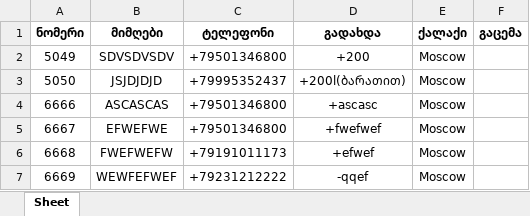
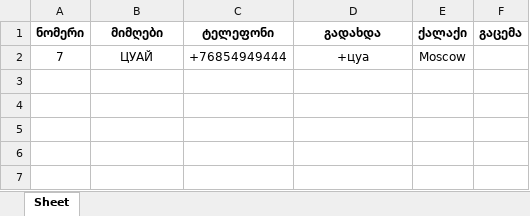
Before and after one commit to hardingeron/site, an Excel workbook: data.xlsx, sheet Sheet, drawn as a sheet; values as stored, in another font and other column widths than the file's, no borders; removed rows and columns are numbered as before the commit, all else as after; the diff names each change by its address in the sheet, - before the commit and + after, or states it on an @@ line.

```diff
--- a/data.xlsx (sheet Sheet)
+++ b/data.xlsx (sheet Sheet)
-row 2: 5049 | SDVSDVSDV | +79501346800 | +200 | Moscow
-row 3: 5050 | JSJDJDJD | +79995352437 | +200l(ბარათით) | Moscow
-row 4: 6666 | ASCASCAS | +79501346800 | +ascasc | Moscow
-row 5: 6667 | EFWEFWE | +79501346800 | +fwefwef | Moscow
-row 6: 6668 | FWEFWEFW | +79191011173 | +efwef | Moscow
-row 7: 6669 | WEWFEFWEF | +79231212222 | -qqef | Moscow
+row 2: 7 | ЦУАЙ | +76854949444 | +цуа | Moscow
```
Also changed, not shown: bileti.xlsx, 21 other files.
